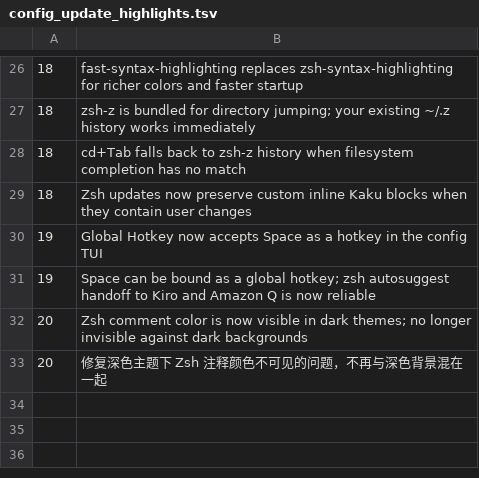
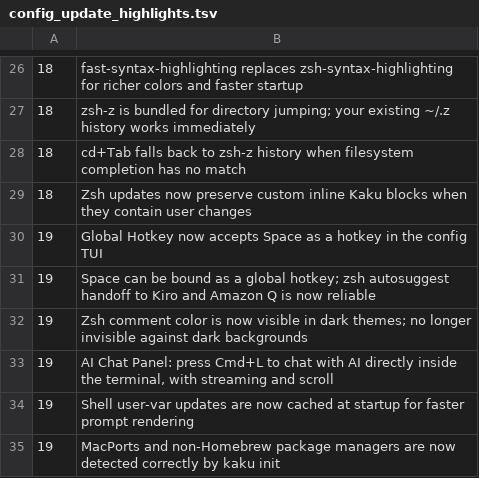
Before and after one commit to DCORVAX/manda, a TSV file: assets/shell-integration/config_update_highlights.tsv, drawn as a sheet; only a part is shown, gaps mark what is left out.

Commit message:
chore: consolidate config_version to 19 and update highlights for V0.10.0

```diff
--- a/assets/shell-integration/config_update_highlights.tsv
+++ b/assets/shell-integration/config_update_highlights.tsv
@@ -31,3 +31,5 @@
 19	Space can be bound as a global hotkey; zsh autosuggest handoff to Kiro and Amazon Q is now reliable
-20	Zsh comment color is now visible in dark themes; no longer invisible against dark backgrounds
-20	修复深色主题下 Zsh 注释颜色不可见的问题，不再与深色背景混在一起
+19	Zsh comment color is now visible in dark themes; no longer invisible against dark backgrounds
+19	AI Chat Panel: press Cmd+L to chat with AI directly inside the terminal, with streaming and scroll
+19	Shell user-var updates are now cached at startup for faster prompt rendering
+19	MacPorts and non-Homebrew package managers are now detected correctly by kaku init
```
Also changed, not shown: 1 other file.
